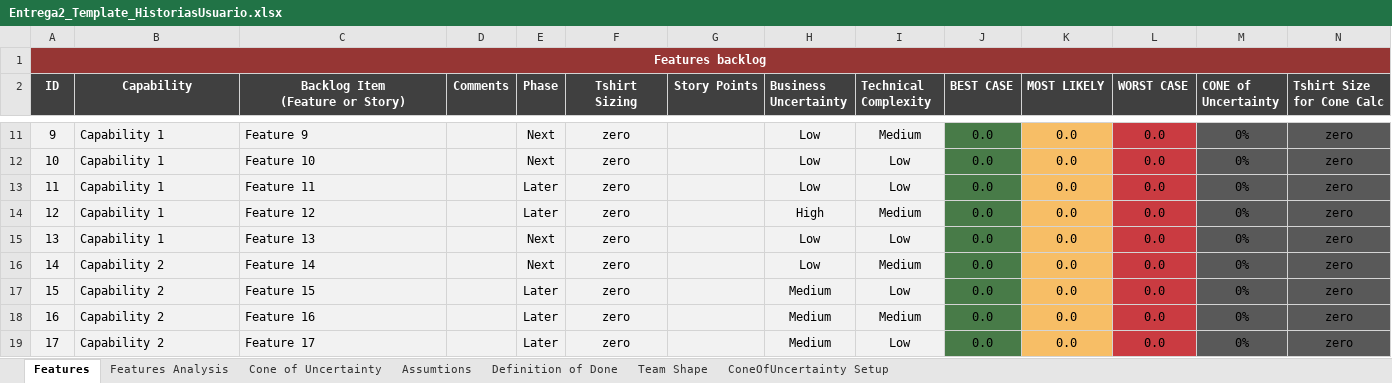
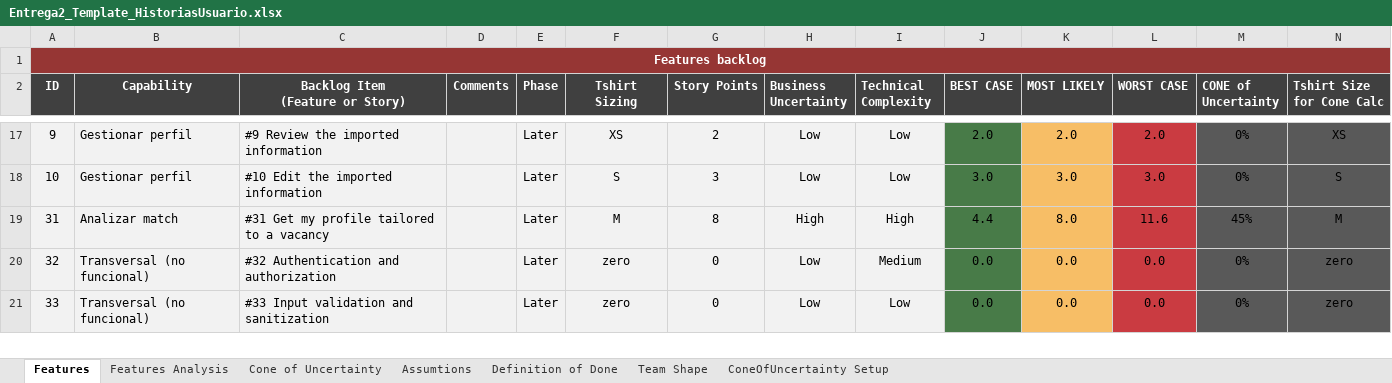
Before and after one commit to pablomanjarres/Magneto, an Excel workbook: docs/deliverables/delivery-2/document/Entrega2_Template_HistoriasUsuario.xlsx, sheet Features, drawn as a sheet; only a part is shown, gaps mark what is left out; values as stored, in another font and other column widths than the file's, no borders; conditional formats and table styles not drawn; removed rows and columns are numbered as before the commit, all else as after; the diff covers the shown part only; the diff names each change by its address in the sheet, - before the commit and + after, or states it on an @@ line.

Commit message:
docs(entrega-2): spreadsheet, cone analysis and progress evidence (#55)
* docs(entrega-2): fill the stories spreadsheet and its cone

21 open stories with points, business uncertainty and technical complexity; Sprint 1 velocity; Team Shape with the team's roles.

* docs(entrega-2): analyse the cone of uncertainty

Link the spreadsheet, add the cone chart and explain where the uncertainty sits and how it shaped Sprint 2.

* docs(entrega-2): state what each member contributed

* docs(entrega-2): show the sprint 2 backlog on the board

* docs(entrega-2): justify the implemented percentage

* docs(entrega-2): add screenshots of registration, onboarding, dashboard and vacancies

* docs(entrega-2): show the screens built so far

* docs(entrega-2): update the checklist owners and status

```diff
--- a/docs/deliverables/delivery-2/document/Entrega2_Template_HistoriasUsuario.xlsx (sheet Features)
+++ b/docs/deliverables/delivery-2/document/Entrega2_Template_HistoriasUsuario.xlsx (sheet Features)
-B17:B18 (Capability): Capability 1
+B17:B18 (Capability): Gestionar perfil
-C17 (Backlog Item (Feature or Story)): Feature 9
+C17 (Backlog Item (Feature or Story)): #9 Review the imported information
-E17:E18 (Phase): Next
+E17:E18 (Phase): Later
-F17 (Tshirt Sizing): zero
+F17 (Tshirt Sizing): XS
-G17 (Story Points): (empty)
+G17 (Story Points): 2
-I17 (Technical Complexity): Medium
+I17 (Technical Complexity): Low
-J17 (BEST CASE): 0.0
+J17 (BEST CASE): 2.0
-K17 (MOST LIKELY): 0.0
+K17 (MOST LIKELY): 2.0
-L17 (WORST CASE): 0.0
+L17 (WORST CASE): 2.0
-N17 (Tshirt Size for Cone Calc): zero
+N17 (Tshirt Size for Cone Calc): XS
-C18 (Backlog Item (Feature or Story)): Feature 10
+C18 (Backlog Item (Feature or Story)): #10 Edit the imported information
-F18 (Tshirt Sizing): zero
+F18 (Tshirt Sizing): S
-G18 (Story Points): (empty)
+G18 (Story Points): 3
-J18 (BEST CASE): 0.0
+J18 (BEST CASE): 3.0
-K18 (MOST LIKELY): 0.0
+K18 (MOST LIKELY): 3.0
-L18 (WORST CASE): 0.0
+L18 (WORST CASE): 3.0
-N18 (Tshirt Size for Cone Calc): zero
+N18 (Tshirt Size for Cone Calc): S
-row 13: 11 | Capability 1 | Feature 11 |  | Later | zero |  | Low | Low | 0.0 | 0.0 | 0.0 | 0% | zero
+row 19: 31 | Analizar match | #31 Get my profile tailored to a vacancy |  | Later | M | 8 | High | High | 4.4 | 8.0 | 11.6 | 45% | M
-A20 (ID): 12
+A20 (ID): 32
-B20:B21 (Capability): Capability 1
+B20:B21 (Capability): Transversal (no funcional)
-C20 (Backlog Item (Feature or Story)): Feature 12
+C20 (Backlog Item (Feature or Story)): #32 Authentication and authorization
-G20:G21 (Story Points): (empty)
+G20:G21 (Story Points): 0
-H20 (Business Uncertainty): High
+H20 (Business Uncertainty): Low
-A21 (ID): 13
+A21 (ID): 33
-C21 (Backlog Item (Feature or Story)): Feature 13
+C21 (Backlog Item (Feature or Story)): #33 Input validation and sanitization
-E21 (Phase): Next
+E21 (Phase): Later
-row 16: 14 | Capability 2 | Feature 14 |  | Next | zero |  | Low | Medium | 0.0 | 0.0 | 0.0 | 0% | zero
-row 17: 15 | Capability 2 | Feature 15 |  | Later | zero |  | Medium | Low | 0.0 | 0.0 | 0.0 | 0% | zero
-row 18: 16 | Capability 2 | Feature 16 |  | Later | zero |  | Medium | Medium | 0.0 | 0.0 | 0.0 | 0% | zero
-row 19: 17 | Capability 2 | Feature 17 |  | Later | zero |  | Medium | Low | 0.0 | 0.0 | 0.0 | 0% | zero
```
Also changed, not shown: 8 added rows, 6 removed rows and 80 edited cells elsewhere in this sheet, sheet Features Analysis, sheet Team Shape, sheet Cone of Uncertainty, formulas that keep their value, charts or pictures, 11 other files.
